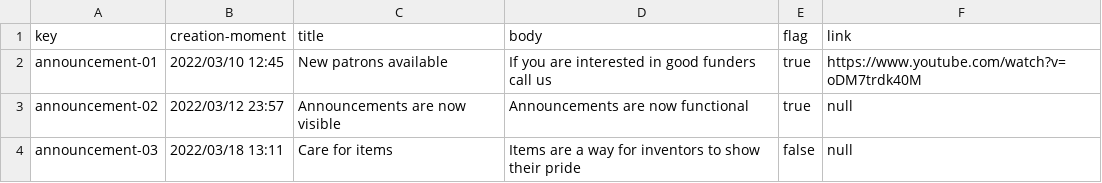
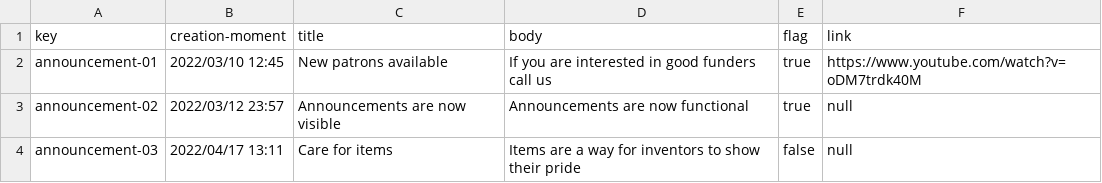
Before and after one commit to anac29/Acme-Toolkits, a CSV file: src/main/webapp/WEB-INF/resources/sample-data/announcement.csv, drawn as a sheet.

```diff
--- a/src/main/webapp/WEB-INF/resources/sample-data/announcement.csv
+++ b/src/main/webapp/WEB-INF/resources/sample-data/announcement.csv
@@ -3,2 +3,2 @@ announcement-01,2022/03/10 12:45,New patrons available,If you are interested in
 announcement-02,2022/03/12 23:57,Announcements are now visible,Announcements are now functional,true,null
-announcement-03,2022/03/18 13:11,Care for items,Items are a way for inventors to show their pride,false,null
+announcement-03,2022/04/17 13:11,Care for items,Items are a way for inventors to show their pride,false,null
```
Also changed, not shown: 9 other files.
